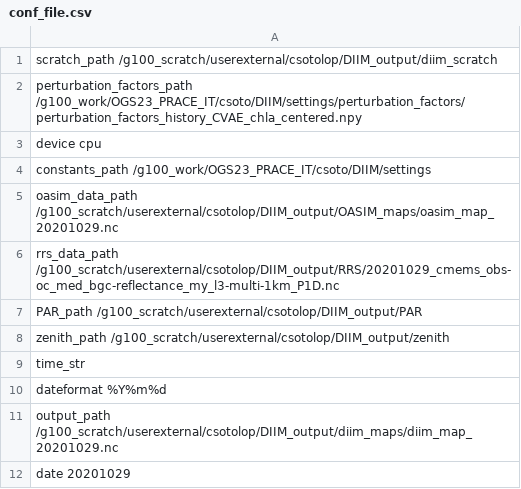
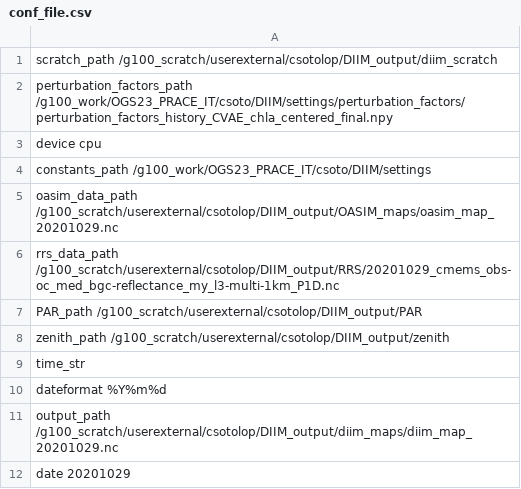
Before and after one commit to carlossoto362/diim, a CSV file: map/conf_file.csv, drawn as a sheet.

```diff
--- a/map/conf_file.csv
+++ b/map/conf_file.csv
@@ -1,3 +1,3 @@
 scratch_path /g100_scratch/userexternal/csotolop/DIIM_output/diim_scratch
-perturbation_factors_path /g100_work/OGS23_PRACE_IT/csoto/DIIM/settings/perturbation_factors/perturbation_factors_history_CVAE_chla_centered.npy
+perturbation_factors_path /g100_work/OGS23_PRACE_IT/csoto/DIIM/settings/perturbation_factors/perturbation_factors_history_CVAE_chla_centered_final.npy
 device cpu
```
Also changed, not shown: map/oasim_map/conf_file.csv, 7 other files.
